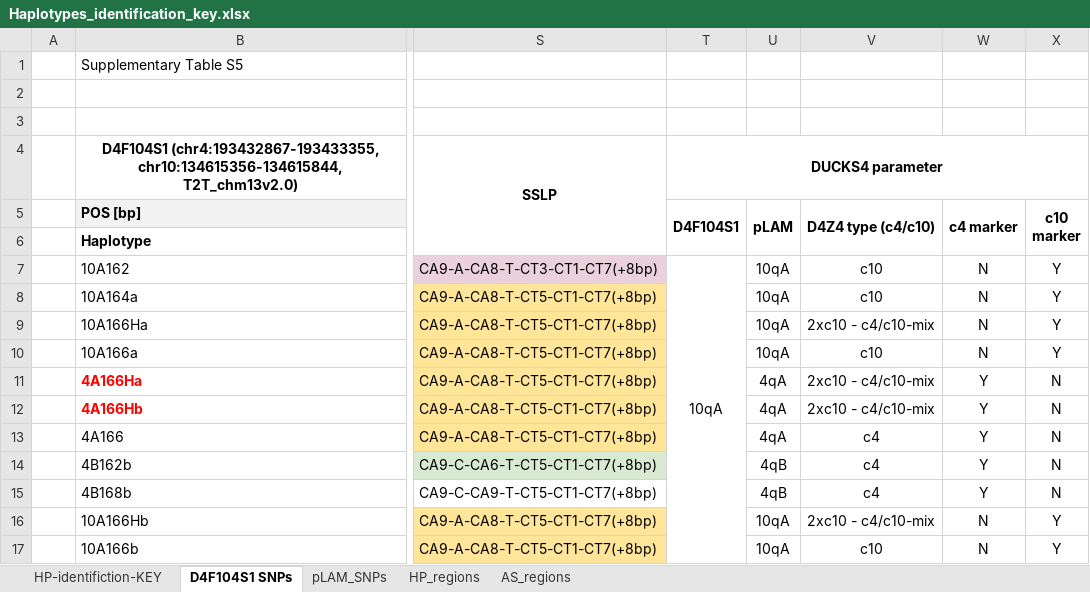
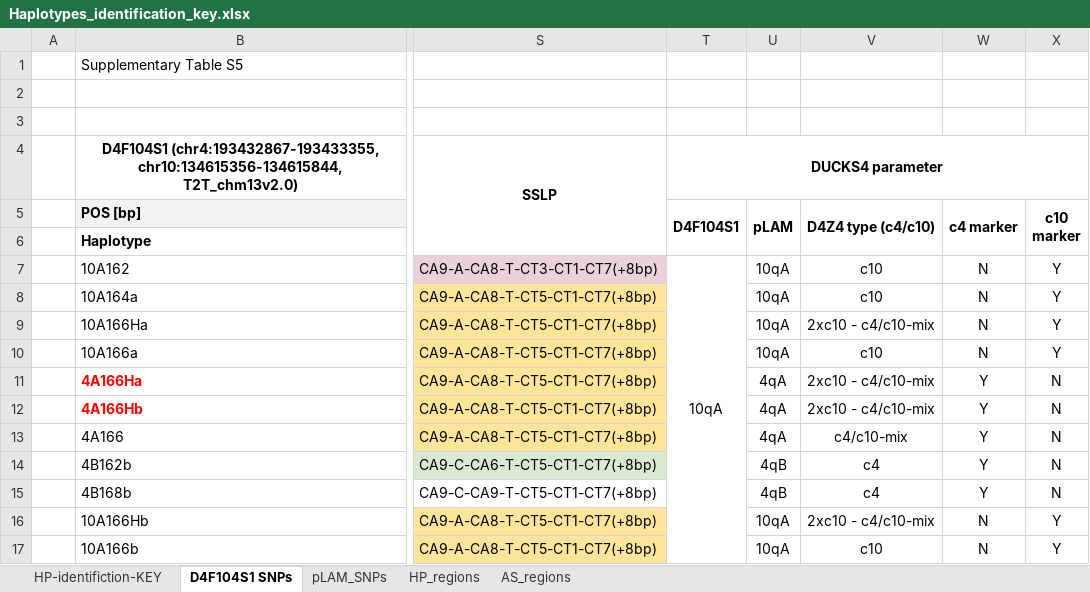
Before and after one commit to tamara-nano/ducks4, an Excel workbook: Haplotypes_identification_key.xlsx, sheet D4F104S1 SNPs, drawn as a sheet; only a part is shown, gaps mark what is left out; values as stored, in another font and other column widths than the file's, no borders; the diff names each change by its address in the sheet, - before the commit and + after, or states it on an @@ line.

```diff
--- a/Haplotypes_identification_key.xlsx (sheet D4F104S1 SNPs)
+++ b/Haplotypes_identification_key.xlsx (sheet D4F104S1 SNPs)
-V13: c4
+V13: c4/c10-mix
```
Also changed, not shown: sheet HP-identifiction-KEY, 14 other files.
